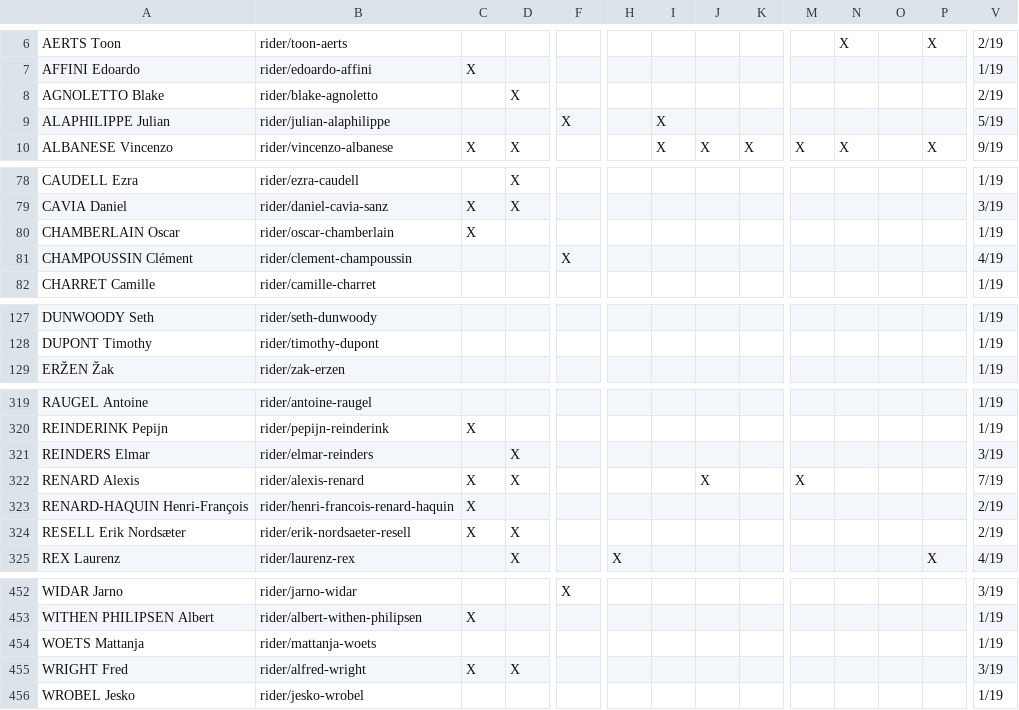
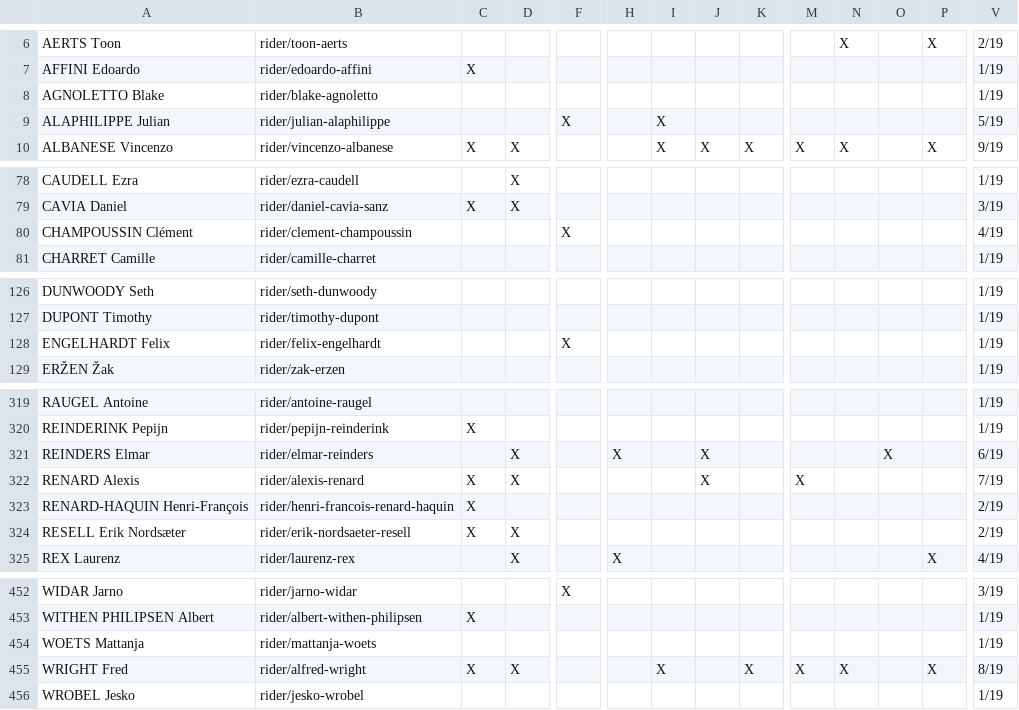
Before and after one commit to nigellindemann-dev/wm26, a CSV file: output/startlist_matrix.csv, drawn as a sheet; only a part is shown, gaps mark what is left out; removed rows and columns are numbered as before the commit, all else as after; rows hold the shown columns only; the diff covers the shown part only; the diff names each change by its address in the sheet, - before the commit and + after, or states it on an @@ line.

```diff
--- a/output/startlist_matrix.csv
+++ b/output/startlist_matrix.csv
-D8: X
+D8: (empty)
-V8: 2/19
+V8: 1/19
-row 80: CHAMBERLAIN Oscar | rider/oscar-chamberlain | X |  |  |  |  |  |  |  |  |  |  | 1/19
+row 128: ENGELHARDT Felix | rider/felix-engelhardt |  |  | X |  |  |  |  |  |  |  |  | 1/19
-H321: (empty)
+H321: X
-J321: (empty)
+J321: X
-O321: (empty)
+O321: X
-V321: 3/19
+V321: 6/19
-I455: (empty)
+I455: X
-K455: (empty)
+K455: X
-M455: (empty)
+M455: X
-N455: (empty)
+N455: X
-P455: (empty)
+P455: X
-V455: 3/19
+V455: 8/19
```
Also changed, not shown: 10 edited cells elsewhere in this file, output/startlist_changes.csv, 2 other files.
